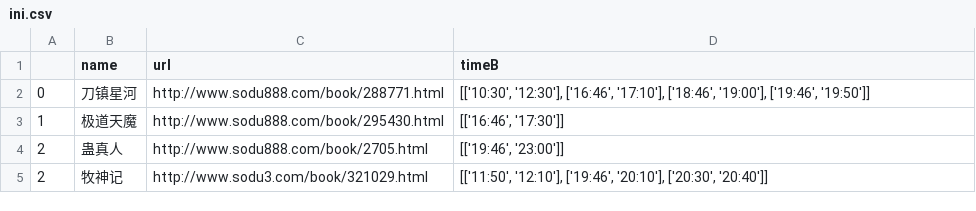
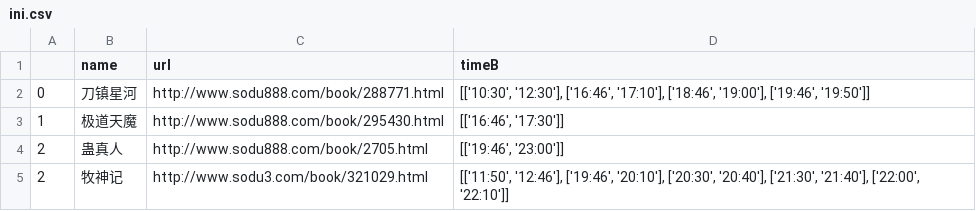
Before and after one commit to lightjl/view_all, a CSV file: src/xs/ini.csv, drawn as a sheet.

```diff
--- a/src/xs/ini.csv
+++ b/src/xs/ini.csv
@@ -4,2 +4,2 @@
 2,蛊真人,http://www.sodu888.com/book/2705.html,"[['19:46', '23:00']]"
-2,牧神记,http://www.sodu3.com/book/321029.html,"[['11:50', '12:10'], ['19:46', '20:10'], ['20:30', '20:40']]"
+2,牧神记,http://www.sodu3.com/book/321029.html,"[['11:50', '12:46'], ['19:46', '20:10'], ['20:30', '20:40'], ['21:30', '21:40'], ['22:00', '22:10']]"
```
Also changed, not shown: 3 other files.
